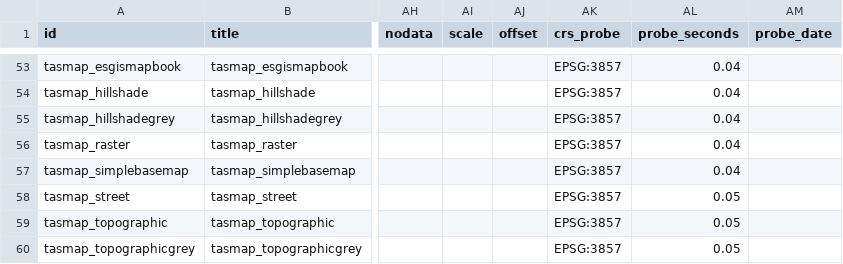
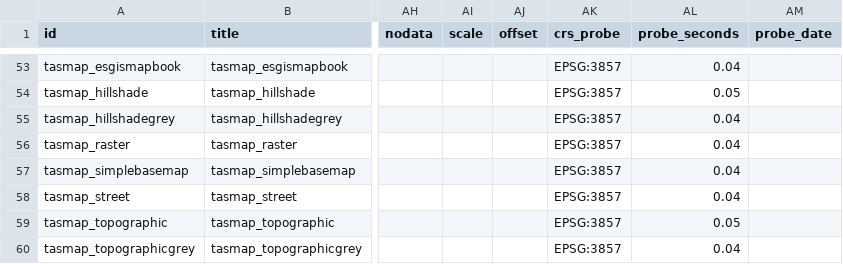
Before and after one commit to mdsumner/warp-sandbox, a CSV file: inst/catalogue/catalogue.csv, drawn as a sheet; only a part is shown, gaps mark what is left out; the diff covers the shown part only; the diff names each change by its address in the sheet, - before the commit and + after, or states it on an @@ line.

```diff
--- a/inst/catalogue/catalogue.csv
+++ b/inst/catalogue/catalogue.csv
-AL54 (probe_seconds): 0.04
+AL54 (probe_seconds): 0.05
-AL58 (probe_seconds): 0.05
+AL58 (probe_seconds): 0.04
-AL60 (probe_seconds): 0.05
+AL60 (probe_seconds): 0.04
```
Also changed, not shown: 127 edited cells elsewhere in this file, 2 other files.
